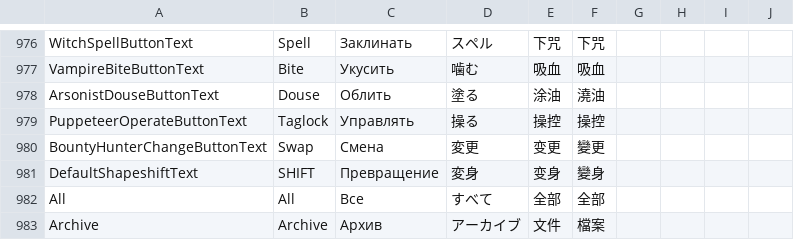
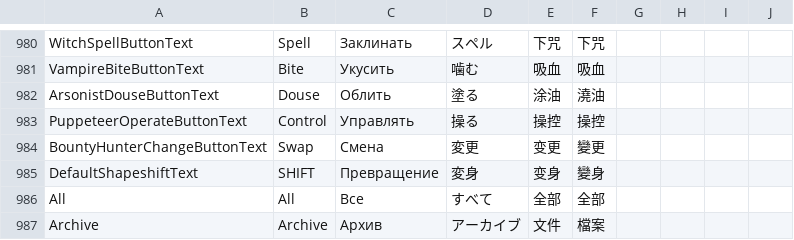
Before and after one commit to ItzLoonie/TownOfLoonie, a CSV file: Resources/string.csv, drawn as a sheet; only a part is shown, gaps mark what is left out; the diff covers the shown part only.

```diff
--- a/Resources/string.csv
+++ b/Resources/string.csv
@@ -979,3 +983,3 @@ VampireBiteButtonText,Bite,Укусить,噛む,吸血,吸血
 ArsonistDouseButtonText,Douse,Облить,塗る,涂油,澆油
-PuppeteerOperateButtonText,Taglock,Управлять,操る,操控,操控
+PuppeteerOperateButtonText,Control,Управлять,操る,操控,操控
 BountyHunterChangeButtonText,Swap,Смена,変更,变更,變更
```
Also changed, not shown: 4 added rows and 1 edited cell elsewhere in this file, 18 other files.
